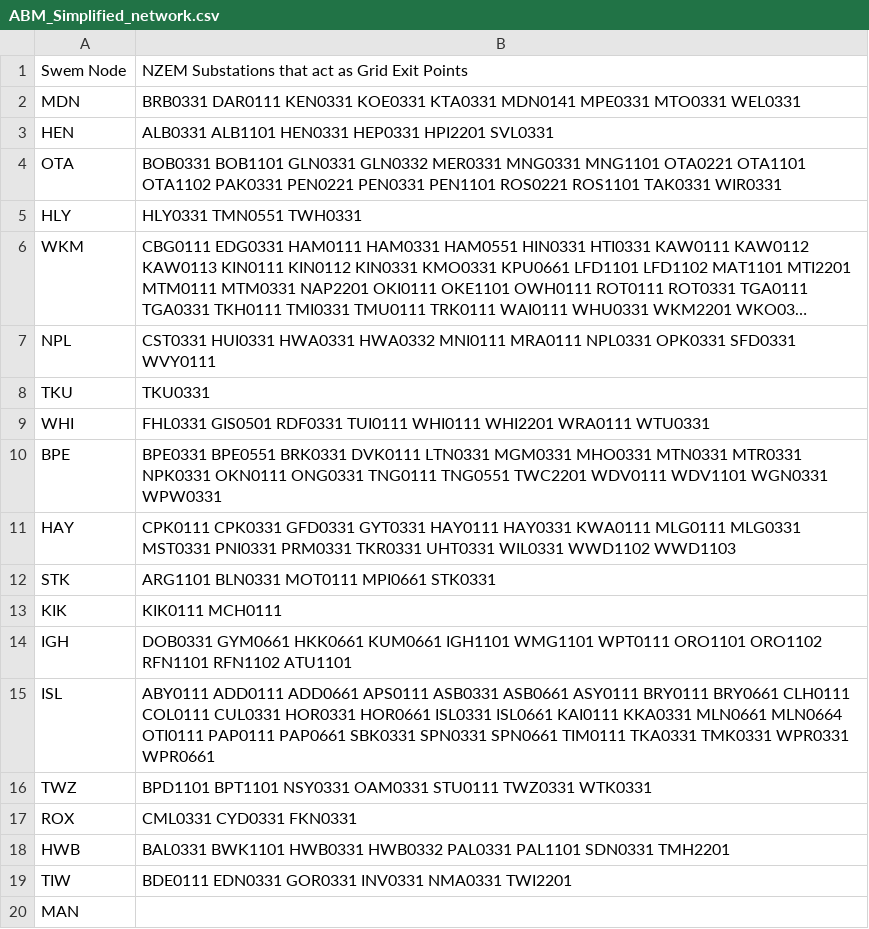
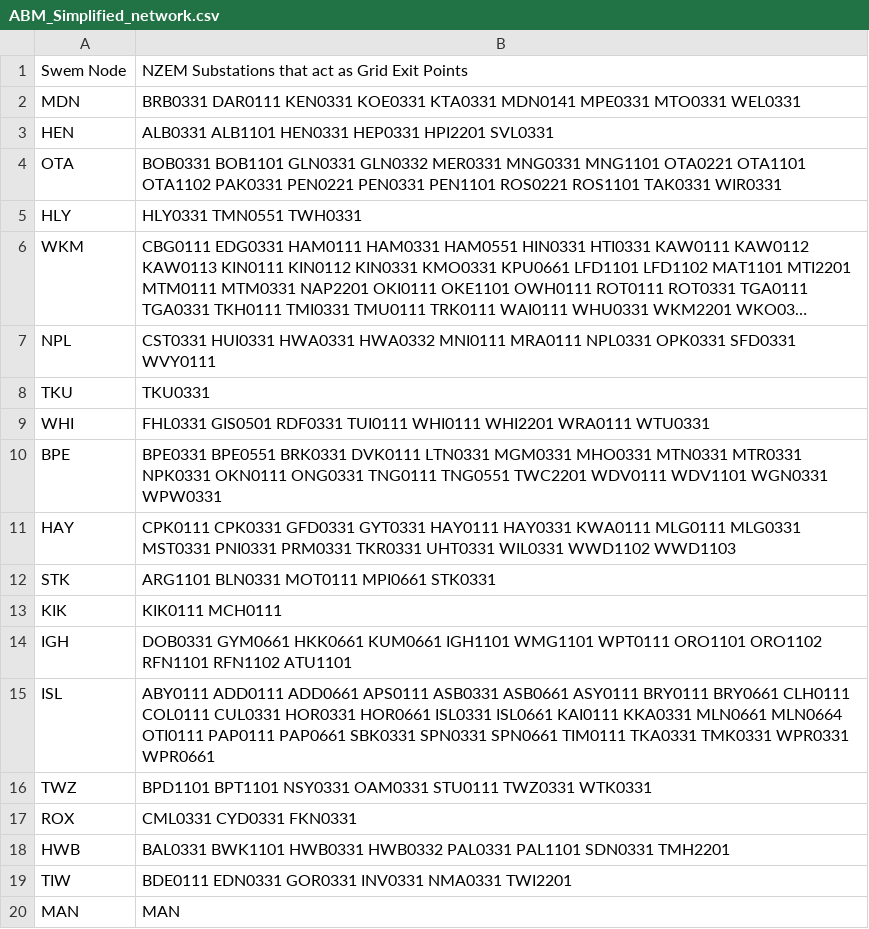
Before and after one commit to GuillaumeGoujard/LMP_NZ, a CSV file: data/ABM/ABM_Simplified_network.csv, drawn as a sheet; long unchanged cells end in ….

```diff
--- a/data/ABM/ABM_Simplified_network.csv
+++ b/data/ABM/ABM_Simplified_network.csv
@@ -19,2 +19,2 @@ HWB, BAL0331 BWK1101 HWB0331 HWB0332 PAL0331 PAL1101 SDN0331 TMH2201
 TIW, BDE0111 EDN0331 GOR0331 INV0331 NMA0331 TWI2201
-MAN,
+MAN, MAN
```
Also changed, not shown: data/ABM/ABM_Network_details.csv, 8 other files.
